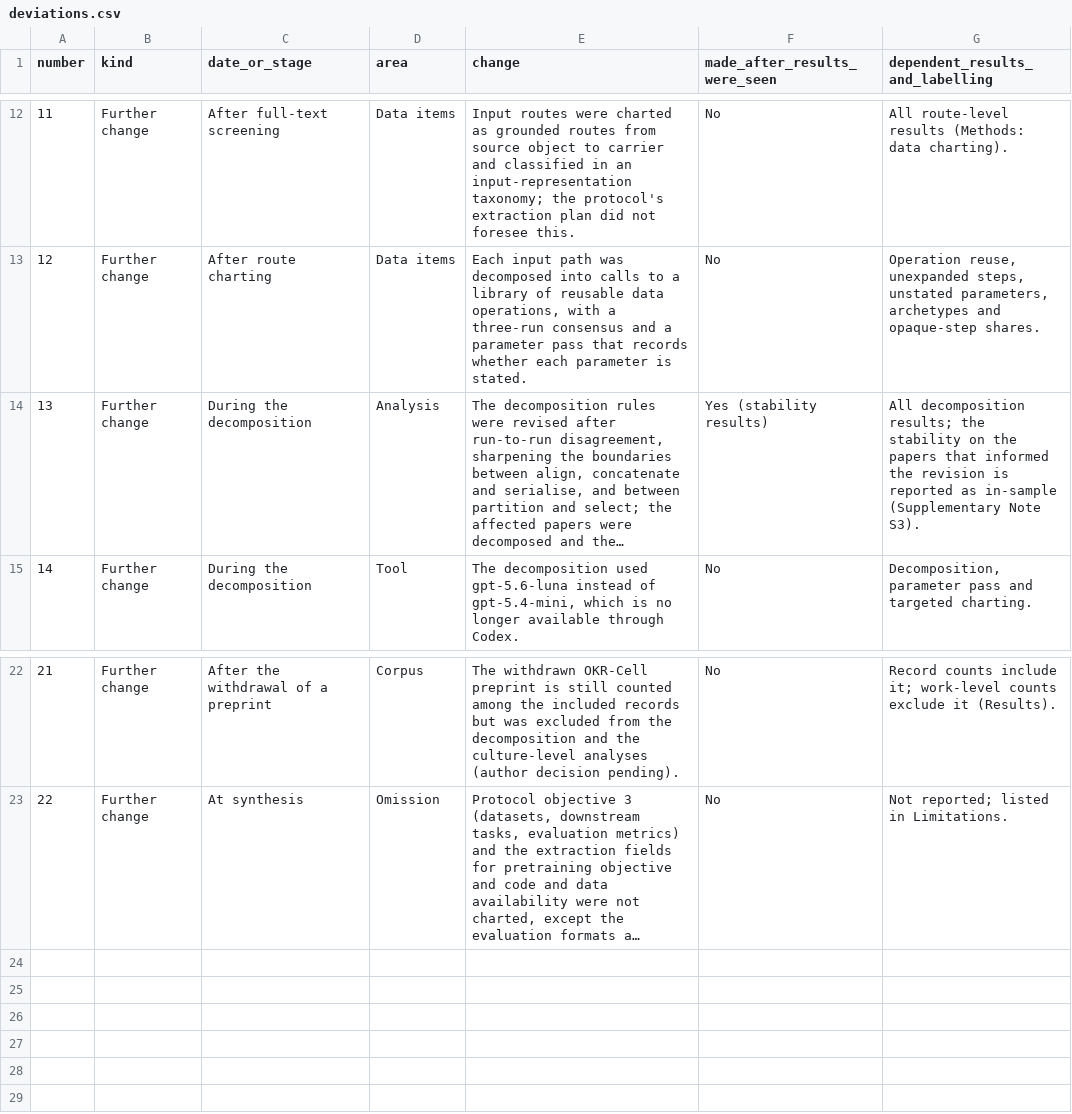
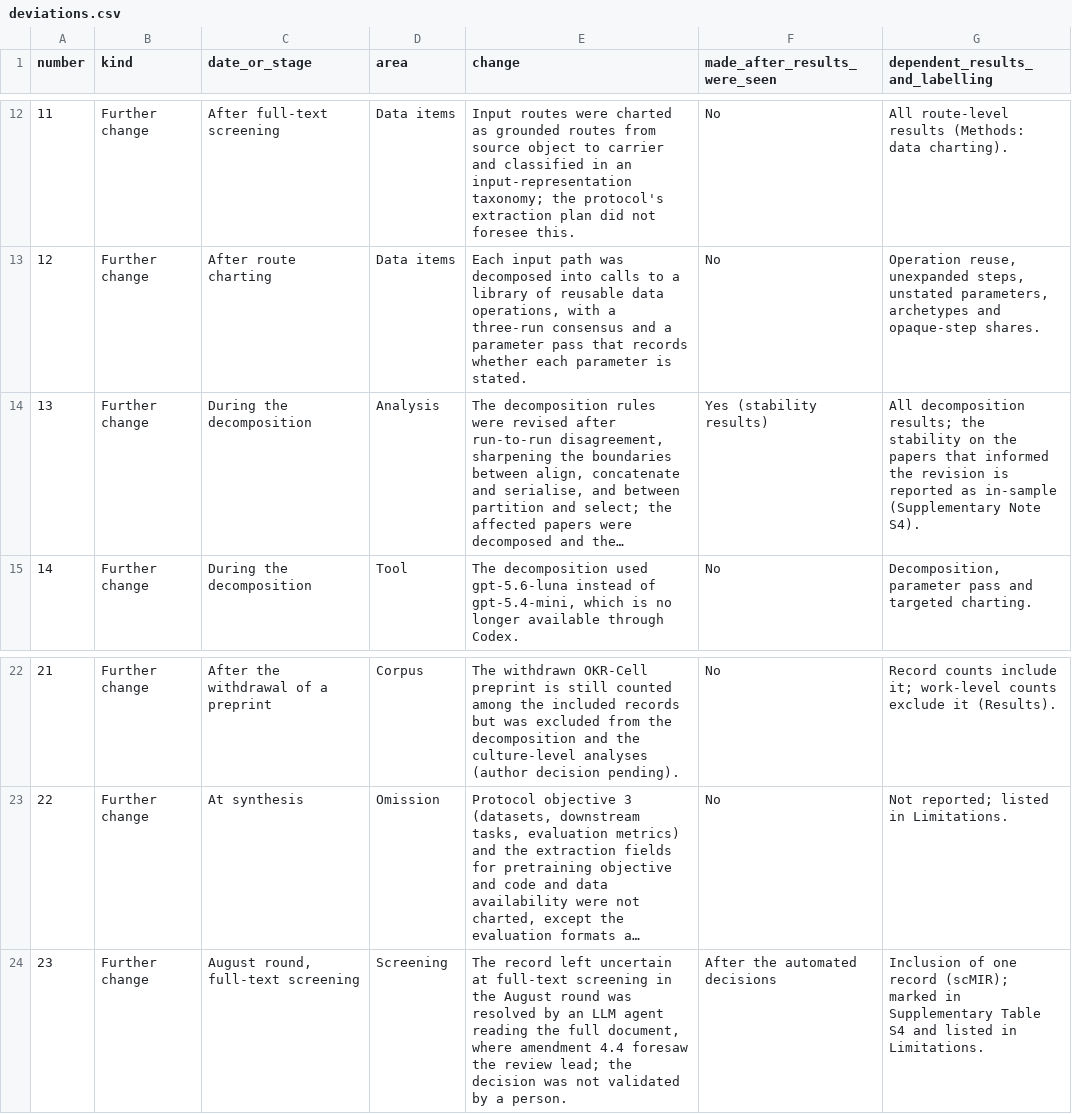
Before and after one commit to BogdanDidenko/text-bio-fundational-models-review, a CSV file: manuscript/supplementary/data/deviations.csv, drawn as a sheet; only a part is shown, gaps mark what is left out; long unchanged cells end in …; the diff names each change by its address in the sheet, - before the commit and + after, or states it on an @@ line.

Commit message:
Rebuild paper 1 v0.6.1 from a4f1a390 (article, supplement, data files, checks)

```diff
--- a/manuscript/supplementary/data/deviations.csv
+++ b/manuscript/supplementary/data/deviations.csv
-G14 (dependent_results_and_labelling): …(Supplementary Note S3).
+G14 (dependent_results_and_labelling): …(Supplementary Note S4).
+row 24: 23 | Further change | August round, full-text screening | Screening | The record left uncertain at full-text screening in the August round was resolved by an LLM agent reading the full document, where amendment 4.4 foresaw the review lead; the decision was not validated by a person. | After the automated decisions | Inclusion of one record (scMIR); marked in Supplementary Table S4 and listed in Limitations.
```
Also changed, not shown: manuscript/build/supplementary_numbering.csv, 19 other files.
